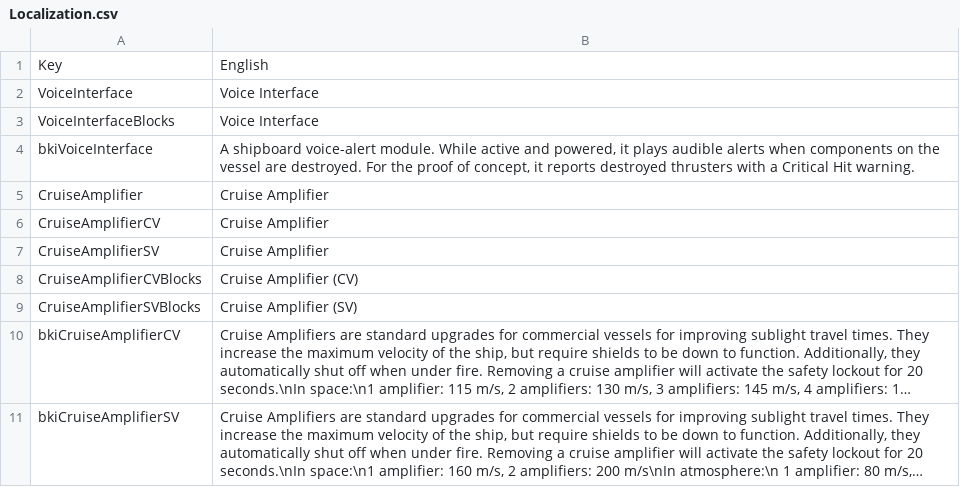
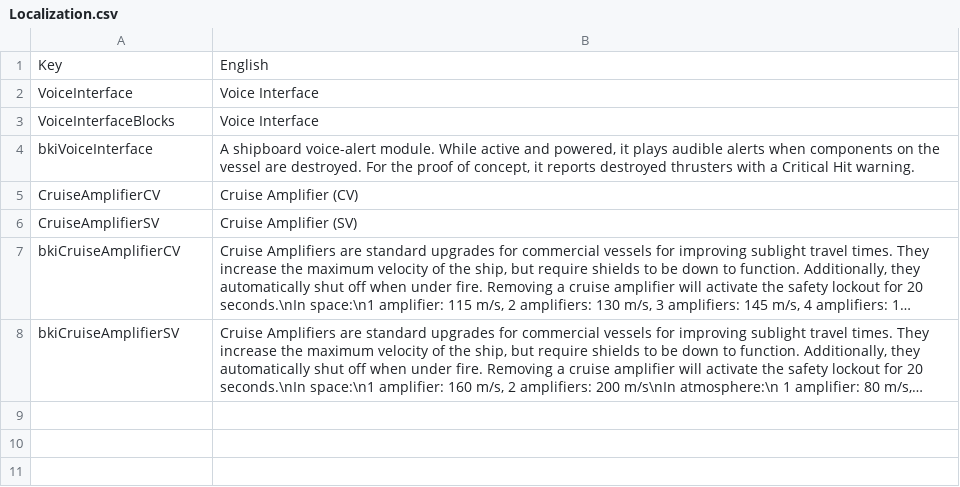
Before and after one commit to Tactitocalon/RE2Extended, a CSV file: mods/RE2Extended/Configuration/Localization.csv, drawn as a sheet; long unchanged cells end in …; removed rows and columns are numbered as before the commit, all else as after; the diff names each change by its address in the sheet, - before the commit and + after, or states it on an @@ line.

Commit message:
Reduce block ID usage on Cruise Amplifier

```diff
--- a/mods/RE2Extended/Configuration/Localization.csv
+++ b/mods/RE2Extended/Configuration/Localization.csv
-row 5: CruiseAmplifier | Cruise Amplifier
-B5: Cruise Amplifier
+B5: Cruise Amplifier (CV)
-B6: Cruise Amplifier
+B6: Cruise Amplifier (SV)
-row 8: CruiseAmplifierCVBlocks | Cruise Amplifier (CV)
-row 9: CruiseAmplifierSVBlocks | Cruise Amplifier (SV)
```
Also changed, not shown: 7 other files.
